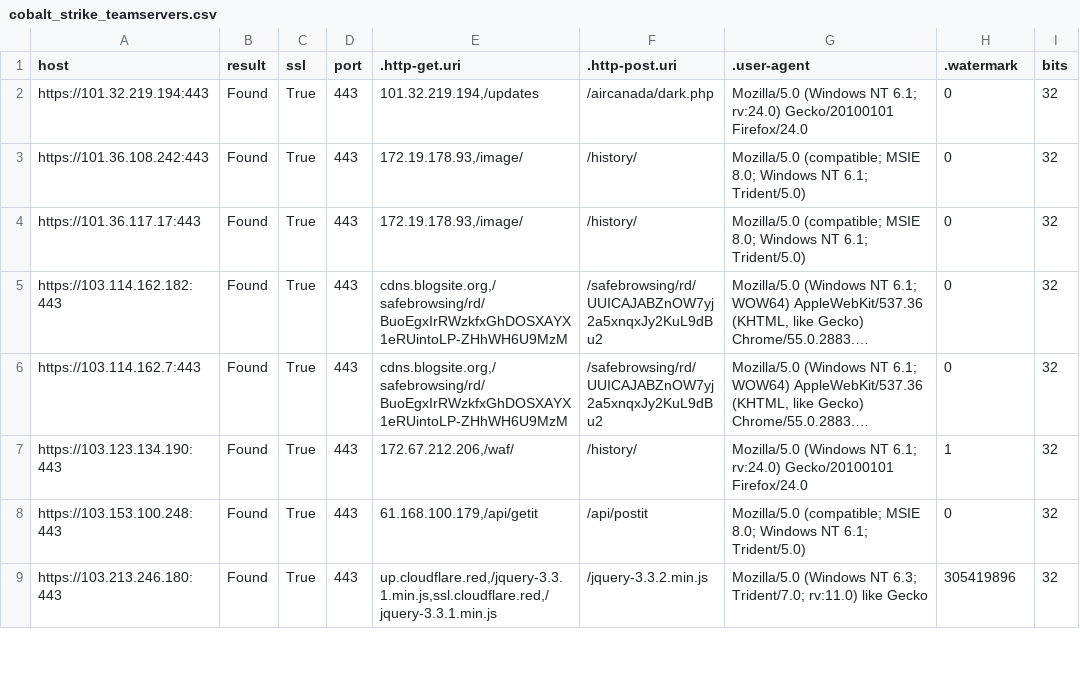
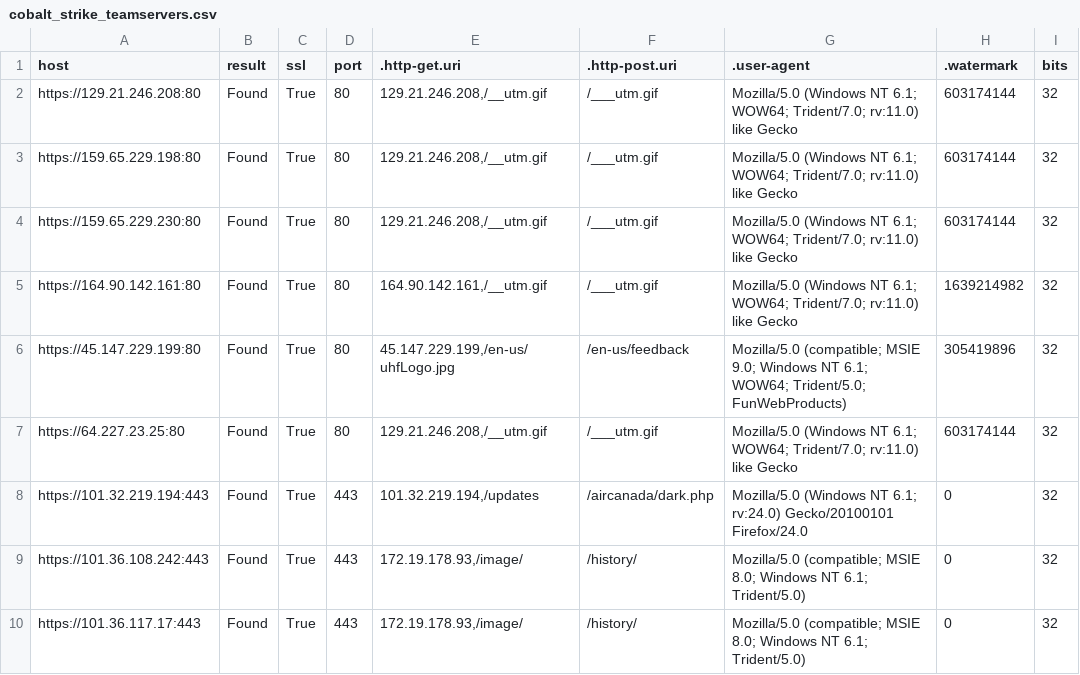
Before and after one commit to poppopdrivel/coba, a CSV file: cobalt_strike_teamservers.csv, drawn as a sheet; only a part is shown; the shorter side is filled out with more unchanged rows; long unchanged cells end in …; the diff names each change by its address in the sheet, - before the commit and + after, or states it on an @@ line.

Commit message:
Update cobalt_strike_teamservers.csv

```diff
--- a/cobalt_strike_teamservers.csv
+++ b/cobalt_strike_teamservers.csv
+row 2: https://129.21.246.208:80 | Found | True | 80 | 129.21.246.208,/__utm.gif | /___utm.gif | Mozilla/5.0 (Windows NT 6.1; WOW64; Trident/7.0; rv:11.0) like Gecko | 603174144 | 32
+row 3: https://159.65.229.198:80 | Found | True | 80 | 129.21.246.208,/__utm.gif | /___utm.gif | Mozilla/5.0 (Windows NT 6.1; WOW64; Trident/7.0; rv:11.0) like Gecko | 603174144 | 32
+row 4: https://159.65.229.230:80 | Found | True | 80 | 129.21.246.208,/__utm.gif | /___utm.gif | Mozilla/5.0 (Windows NT 6.1; WOW64; Trident/7.0; rv:11.0) like Gecko | 603174144 | 32
+row 5: https://164.90.142.161:80 | Found | True | 80 | 164.90.142.161,/__utm.gif | /___utm.gif | Mozilla/5.0 (Windows NT 6.1; WOW64; Trident/7.0; rv:11.0) like Gecko | 1639214982 | 32
+row 6: https://45.147.229.199:80 | Found | True | 80 | 45.147.229.199,/en-us/uhfLogo.jpg | /en-us/feedback | Mozilla/5.0 (compatible; MSIE 9.0; Windows NT 6.1; WOW64; Trident/5.0; FunWebProducts) | 305419896 | 32
+row 7: https://64.227.23.25:80 | Found | True | 80 | 129.21.246.208,/__utm.gif | /___utm.gif | Mozilla/5.0 (Windows NT 6.1; WOW64; Trident/7.0; rv:11.0) like Gecko | 603174144 | 32
```
